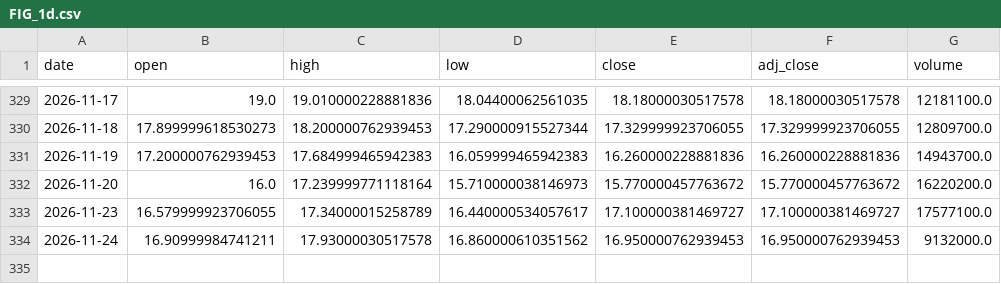
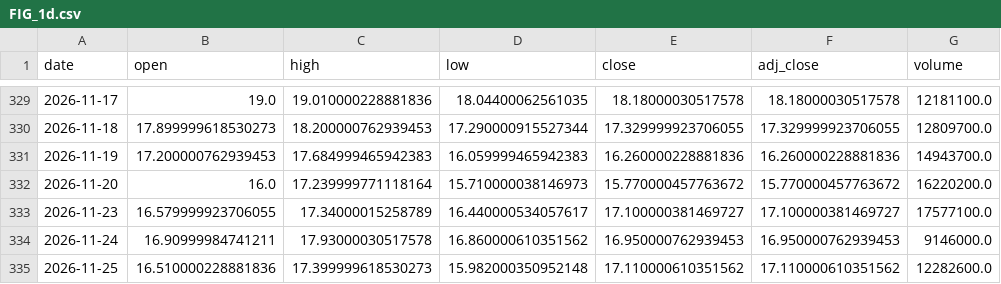
Before and after one commit to shihaosjtu-rgb/daily-stock-scan, a CSV file: data/FIG_1d.csv, drawn as a sheet; only a part is shown, gaps mark what is left out.

```diff
--- a/data/FIG_1d.csv
+++ b/data/FIG_1d.csv
@@ -333,2 +333,3 @@ date,open,high,low,close,adj_close,volume
 2026-11-23,16.579999923706055,17.34000015258789,16.440000534057617,17.100000381469727,17.100000381469727,17577100.0
-2026-11-24,16.90999984741211,17.93000030517578,16.860000610351562,16.950000762939453,16.950000762939453,9132000.0
+2026-11-24,16.90999984741211,17.93000030517578,16.860000610351562,16.950000762939453,16.950000762939453,9146000.0
+2026-11-25,16.510000228881836,17.399999618530273,15.982000350952148,17.110000610351562,17.110000610351562,12282600.0
```
Also changed, not shown: data/ASML_1h.csv, data/IBM_1h.csv, 34 other files.
